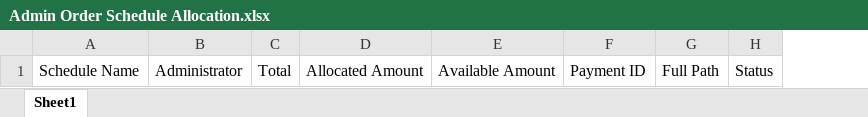
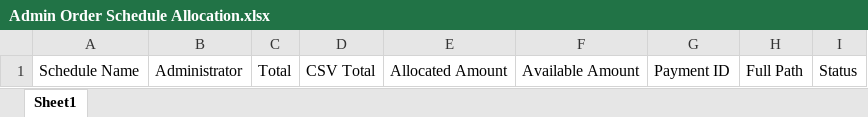
Before and after one commit to KobusD-TC/RPA016-Admin-Order-Schedule-Allocations, an Excel workbook: Excel Templates/Admin Order Schedule Allocation.xlsx, sheet Sheet1, drawn as a sheet; values as stored, in another font and other column widths than the file's, no borders; the diff names each change by its address in the sheet, - before the commit and + after, or states it on an @@ line.

```diff
--- a/Excel Templates/Admin Order Schedule Allocation.xlsx (sheet Sheet1)
+++ b/Excel Templates/Admin Order Schedule Allocation.xlsx (sheet Sheet1)
+column D, row 1: CSV Total
```
Also changed, not shown: 3 other files.
